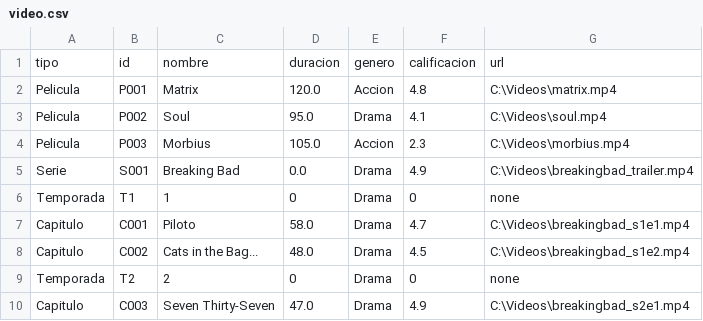
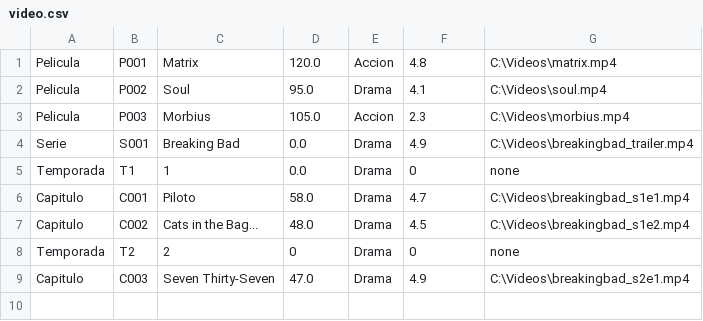
Before and after one commit to Victor-123321/ProyectoFinalCpp, a CSV file: ProyectoFinalProgramacion/video.csv, drawn as a sheet.

```diff
--- a/ProyectoFinalProgramacion/video.csv
+++ b/ProyectoFinalProgramacion/video.csv
@@ -1,2 +1 @@
-tipo,id,nombre,duracion,genero,calificacion,url
 Pelicula,P001,Matrix,120.0,Accion,4.8,C:\Videos\matrix.mp4
@@ -5,3 +4,3 @@ Pelicula,P003,Morbius,105.0,Accion,2.3,C:\Videos\morbius.mp4
 Serie,S001,Breaking Bad,0.0,Drama,4.9,C:\Videos\breakingbad_trailer.mp4
-Temporada,T1,1,0,Drama,0,none
+Temporada,T1,1,0.0,Drama,0,none
 Capitulo,C001,Piloto,58.0,Drama,4.7,C:\Videos\breakingbad_s1e1.mp4
```
Also changed, not shown: 4 other files.
